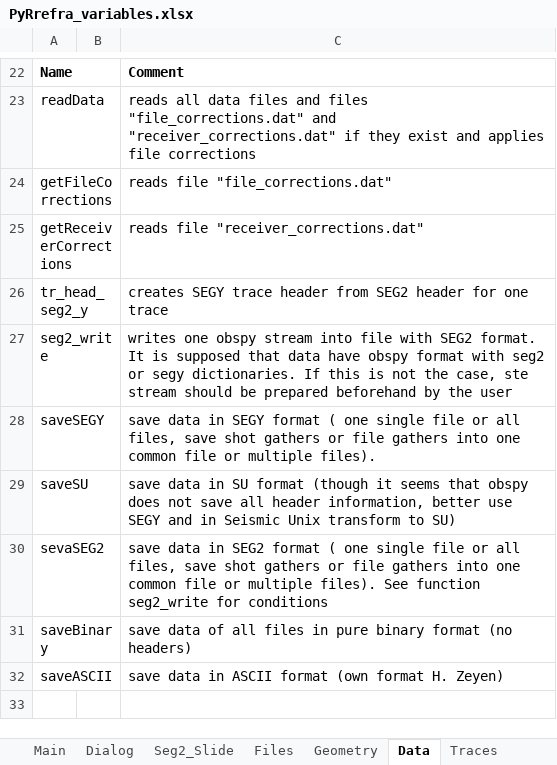
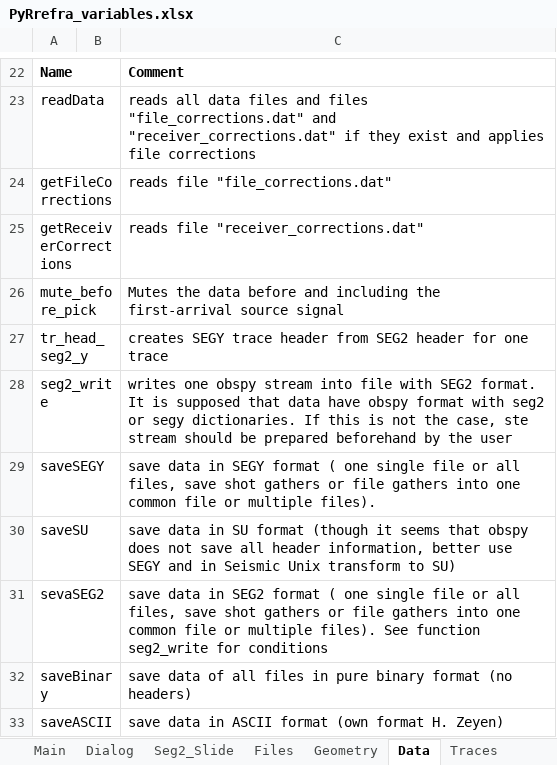
Before and after one commit to HZeyen/PyRefra, an Excel workbook: PyRrefra_variables.xlsx, sheet Data, drawn as a sheet; only a part is shown, gaps mark what is left out; values as stored, in another font and other column widths than the file's, no borders; the diff names each change by its address in the sheet, - before the commit and + after, or states it on an @@ line.

Commit message:
Add files via upload
Add option to SEGY-Export (mute signal before picks)
Allow filtering of all shots at once
Lots of small corrections
Manual has been updated

```diff
--- a/PyRrefra_variables.xlsx (sheet Data)
+++ b/PyRrefra_variables.xlsx (sheet Data)
+row 26: mute_before_pick |  | Mutes the data before and including the first-arrival source signal
```
Also changed, not shown: sheet Utilities, sheet Traces, sheet Window, 3 other files.
